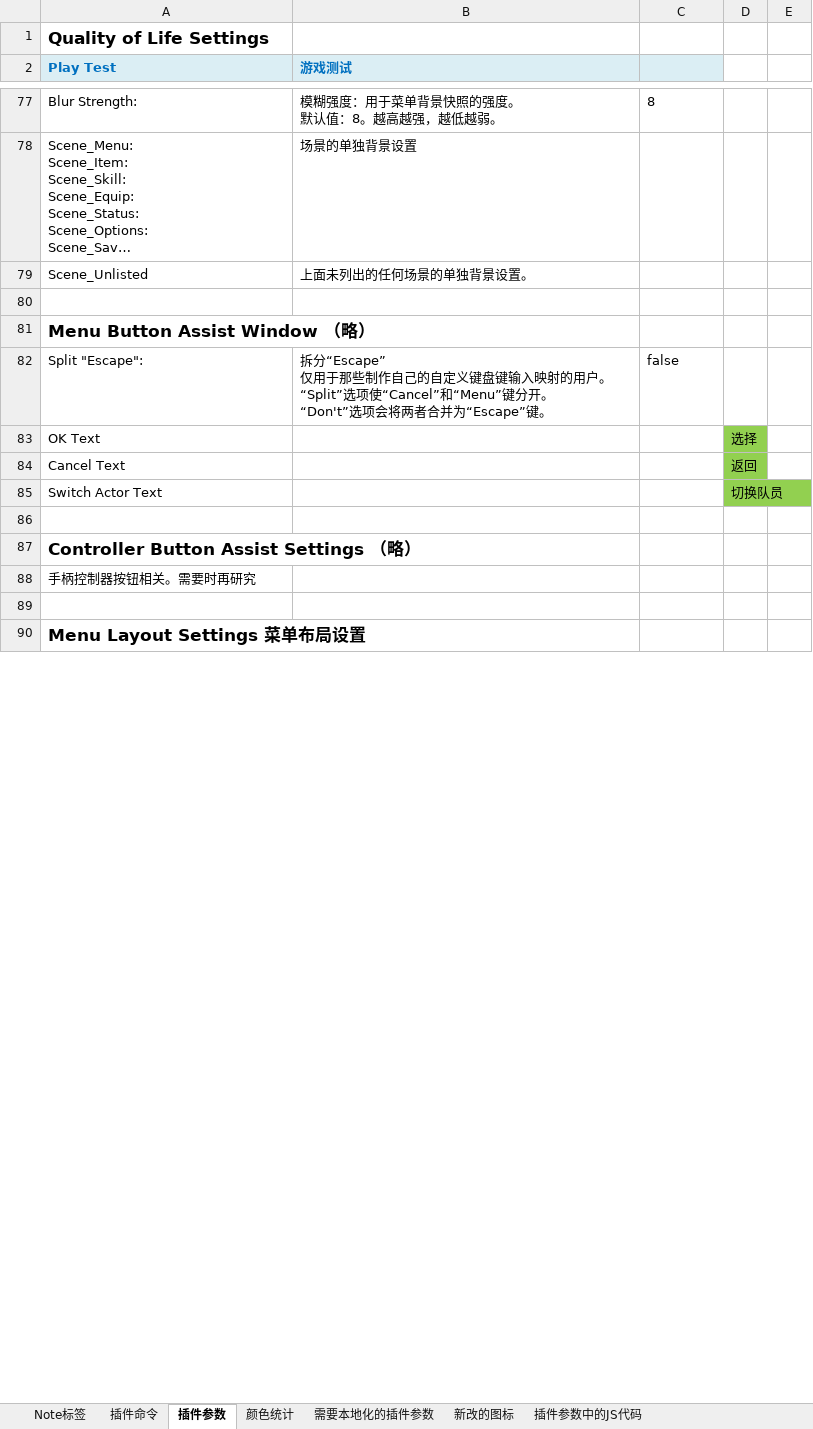
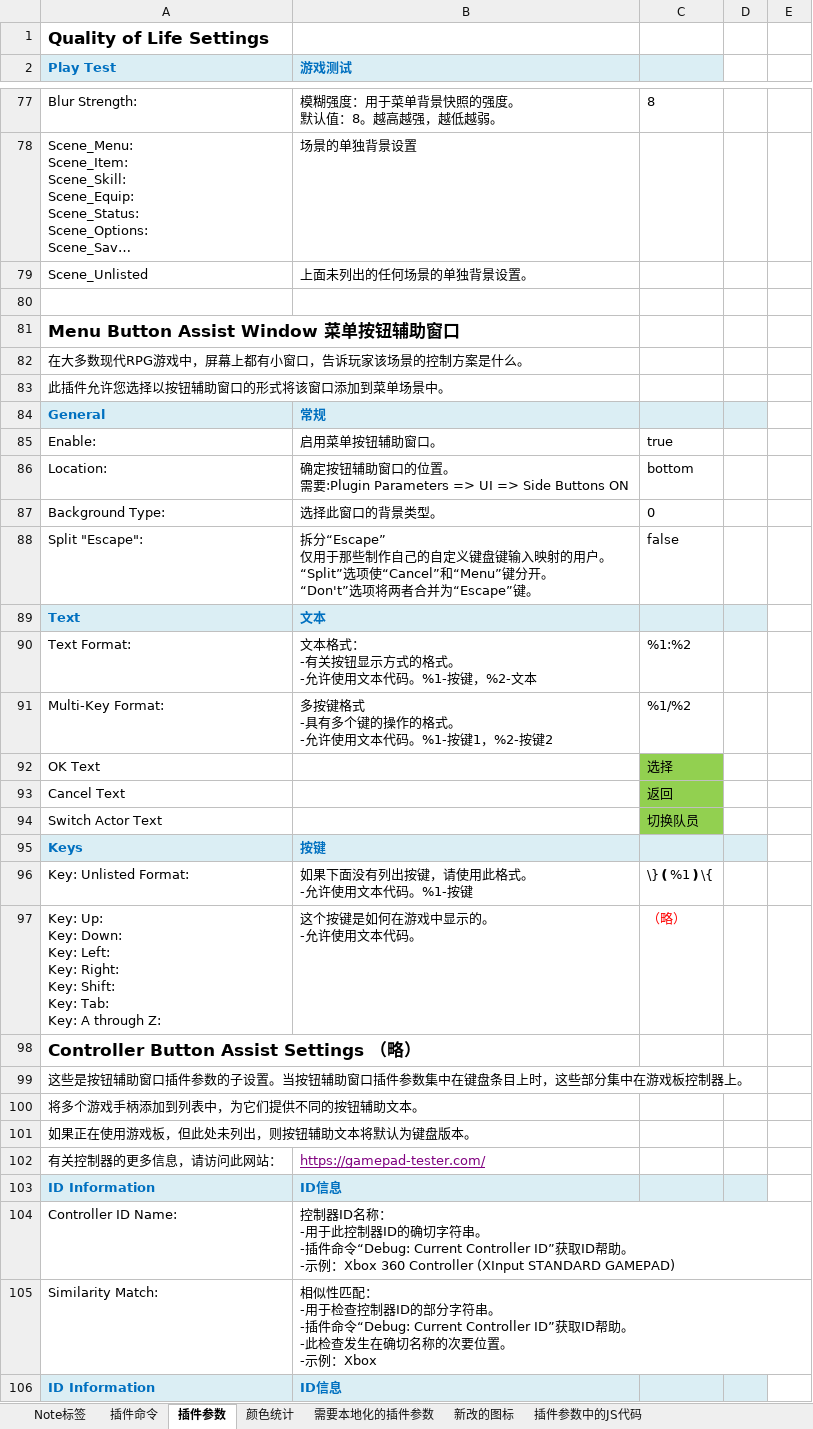
Before and after one commit to LostMythLiu/VisuStellaDocumentShare, an Excel workbook: 1-Core Engine.xlsx, sheet 插件参数, drawn as a sheet; only a part is shown, gaps mark what is left out; the shorter side is filled out with more unchanged rows; long unchanged cells end in …; values as stored, in another font and other column widths than the file's, no borders; charts and pictures not drawn; addresses are those after the commit; ↵ is a line break in a cell; the diff covers the shown part only; the diff names each change by its address in the sheet, - before the commit and + after, or states it on an @@ line.

Commit message:
追加两个之前没翻译的
56 - Menu Cursor 菜单光标
110 - CreditsPage 鸣谢页

```diff
--- a/1-Core Engine.xlsx (sheet 插件参数)
+++ b/1-Core Engine.xlsx (sheet 插件参数)
-A81 (Play Test): Menu Button Assist Window （略）
+A81 (Play Test): Menu Button Assist Window 菜单按钮辅助窗口
+row 82: 在大多数现代RPG游戏中，屏幕上都有小窗口，告诉玩家该场景的控制方案是什么。
+row 83: 此插件允许您选择以按钮辅助窗口的形式将该窗口添加到菜单场景中。
+row 84: General | 常规
+row 85: Enable: | 启用菜单按钮辅助窗口。 | true
+row 86: Location: | 确定按钮辅助窗口的位置。 ↵ 需要:Plugin Parameters => UI => Side Buttons ON | bottom
+row 87: Background Type: | 选择此窗口的背景类型。 | 0
-B88 (游戏测试): …“Don't”选项会将两者合…
+B88 (游戏测试): …“Don't”选项将两者合…
+row 89: Text | 文本
+row 90: Text Format: | 文本格式： ↵ -有关按钮显示方式的格式。 ↵ -允许使用文本代码。%1-按键，%2-文本 | %1:%2
+row 91: Multi-Key Format: | 多按键格式 ↵ -具有多个键的操作的格式。 ↵ -允许使用文本代码。%1-按键1，%2-按键2 | %1/%2
-C92: (empty)
+C92: 选择
-C92:C94 fill: none
+C92:C94 fill: #92D050
-D92: 选择
+D92: (empty)
-D92:D94 fill: #92D050
+D92:D94 fill: none
-C93: (empty)
+C93: 返回
-D93: 返回
+D93: (empty)
-C94: (empty)
+C94: 切换队员
-D94: 切换队员
+D94: (empty)
-row 95: (empty)
+row 95: Keys | 按键
-A95:D95 fill: none
+A95:D95 fill: #DBEEF4
+row 96: Key: Unlisted Format: | 如果下面没有列出按键，请使用此格式。 ↵ -允许使用文本代码。%1-按键 | \}❪%1❫\{
+row 97: Key: Up: ↵ Key: Down: ↵ Key: Left: ↵ Key: Right: ↵ Key: Shift: ↵ Key: Tab: ↵ Key: A through Z: | 这个按键是如何在游戏中显示的。 ↵ -允许使用文本代码。 | （略）
-A99 (Play Test): 手柄控制器按钮相关。需要时再研究
+A99 (Play Test): 这些是按钮辅助窗口插件参数的子设置。当按钮辅助窗口插件参数集中在键盘条目上时，这些部分集中在游戏板控制器上。
+row 100: 将多个游戏手柄添加到列表中，为它们提供不同的按钮辅助文本。
+row 101: 如果正在使用游戏板，但此处未列出，则按钮辅助文本将默认为键盘版本。
+row 102: 有关控制器的更多信息，请访问此网站： | https://gamepad-tester.com/
+row 103: ID Information | ID信息
+row 104: Controller ID Name: | 控制器ID名称： ↵ -用于此控制器ID的确切字符串。 ↵ -插件命令“Debug: Current Controller ID”获取ID帮助。 ↵ -示例：Xbox 360 Controller (XInput STANDARD GAMEPAD)
+row 105: Similarity Match: | 相似性匹配： ↵ -用于检查控制器ID的部分字符串。 ↵ -插件命令“Debug: Current Controller ID”获取ID帮助。 ↵ -此检查发生在确切名称的次要位置。 ↵ -示例：Xbox
+row 106: ID Information | ID信息
```
Also changed, not shown: 11 added rows elsewhere in this sheet, charts or pictures, 0-VisuStella插件说明.xlsx, 144 - 自定义构造4 - Dice Rolls and RNG Seeds - 掷骰子和随机数种子.xlsx, 6 other files.
